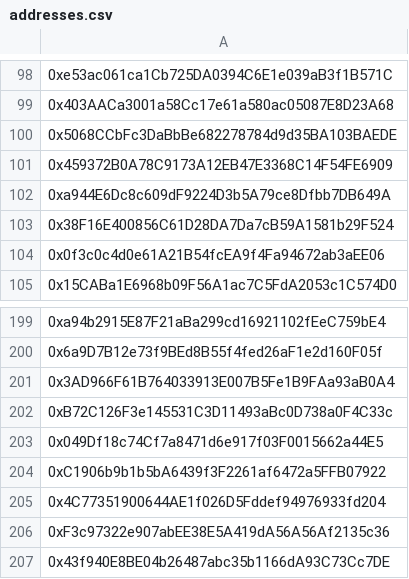
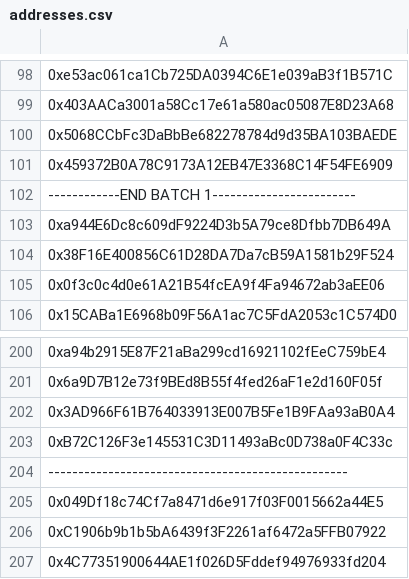
Before and after one commit to butttcoin/ButtCoinV2, a CSV file: source/other/SNAYL/addresses.csv, drawn as a sheet; only a part is shown, gaps mark what is left out; the shorter side is filled out with more unchanged rows; the diff names each change by its address in the sheet, - before the commit and + after, or states it on an @@ line.

Commit message:
Update addresses.csv

```diff
--- a/source/other/SNAYL/addresses.csv
+++ b/source/other/SNAYL/addresses.csv
+row 102: ------------END BATCH 1------------------------
+row 204: --------------------------------------------------
```
